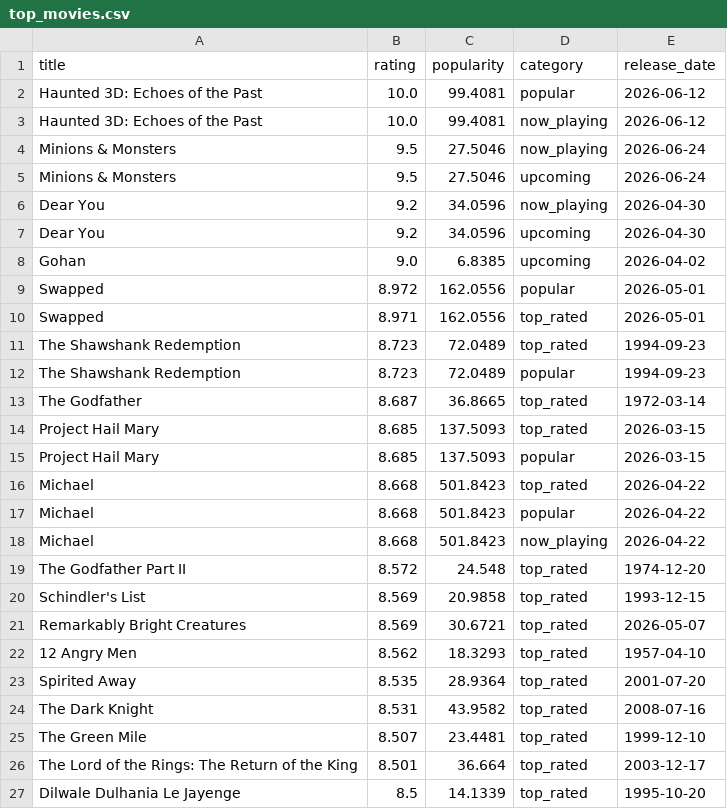
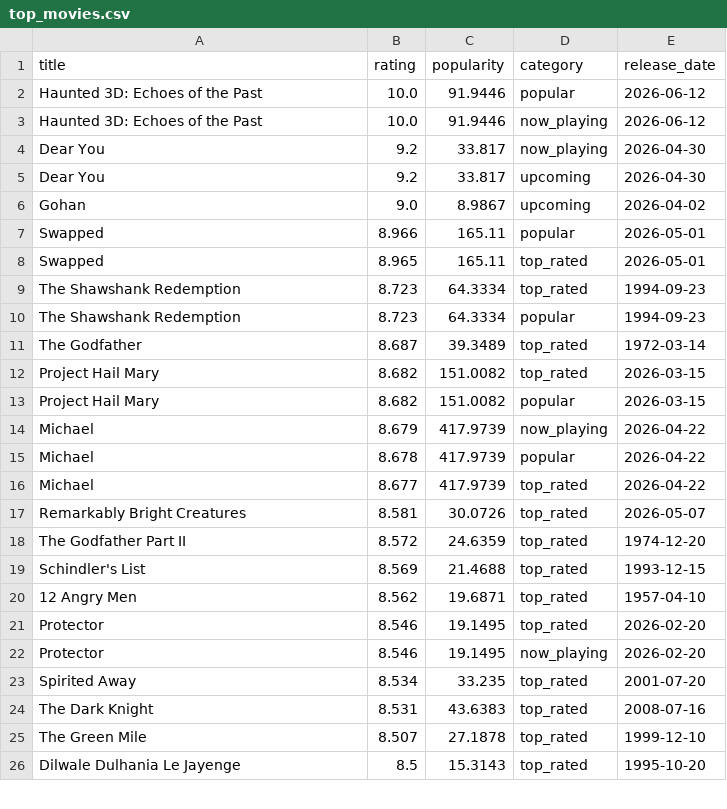
Before and after one commit to KOD-0101/movie-api-automation, a CSV file: top_movies.csv, drawn as a sheet; only a part is shown; the diff covers the shown part only.

```diff
--- a/top_movies.csv
+++ b/top_movies.csv
@@ -1,27 +1,26 @@
 title,rating,popularity,category,release_date
-Haunted 3D: Echoes of the Past,10.0,99.4081,popular,2026-06-12
-Haunted 3D: Echoes of the Past,10.0,99.4081,now_playing,2026-06-12
-Minions & Monsters,9.5,27.5046,now_playing,2026-06-24
-Minions & Monsters,9.5,27.5046,upcoming,2026-06-24
-Dear You,9.2,34.0596,now_playing,2026-04-30
-Dear You,9.2,34.0596,upcoming,2026-04-30
-Gohan,9.0,6.8385,upcoming,2026-04-02
-Swapped,8.972,162.0556,popular,2026-05-01
-Swapped,8.971,162.0556,top_rated,2026-05-01
-The Shawshank Redemption,8.723,72.0489,top_rated,1994-09-23
-The Shawshank Redemption,8.723,72.0489,popular,1994-09-23
-The Godfather,8.687,36.8665,top_rated,1972-03-14
-Project Hail Mary,8.685,137.5093,top_rated,2026-03-15
-Project Hail Mary,8.685,137.5093,popular,2026-03-15
-Michael,8.668,501.8423,top_rated,2026-04-22
-Michael,8.668,501.8423,popular,2026-04-22
-Michael,8.668,501.8423,now_playing,2026-04-22
-The Godfather Part II,8.572,24.548,top_rated,1974-12-20
-Schindler's List,8.569,20.9858,top_rated,1993-12-15
-Remarkably Bright Creatures,8.569,30.6721,top_rated,2026-05-07
-12 Angry Men,8.562,18.3293,top_rated,1957-04-10
-Spirited Away,8.535,28.9364,top_rated,2001-07-20
-The Dark Knight,8.531,43.9582,top_rated,2008-07-16
-The Green Mile,8.507,23.4481,top_rated,1999-12-10
-The Lord of the Rings: The Return of the King,8.501,36.664,top_rated,2003-12-17
-Dilwale Dulhania Le Jayenge,8.5,14.1339,top_rated,1995-10-20
+Haunted 3D: Echoes of the Past,10.0,91.9446,popular,2026-06-12
+Haunted 3D: Echoes of the Past,10.0,91.9446,now_playing,2026-06-12
+Dear You,9.2,33.817,now_playing,2026-04-30
+Dear You,9.2,33.817,upcoming,2026-04-30
+Gohan,9.0,8.9867,upcoming,2026-04-02
+Swapped,8.966,165.11,popular,2026-05-01
+Swapped,8.965,165.11,top_rated,2026-05-01
+The Shawshank Redemption,8.723,64.3334,top_rated,1994-09-23
+The Shawshank Redemption,8.723,64.3334,popular,1994-09-23
+The Godfather,8.687,39.3489,top_rated,1972-03-14
+Project Hail Mary,8.682,151.0082,top_rated,2026-03-15
+Project Hail Mary,8.682,151.0082,popular,2026-03-15
+Michael,8.679,417.9739,now_playing,2026-04-22
+Michael,8.678,417.9739,popular,2026-04-22
+Michael,8.677,417.9739,top_rated,2026-04-22
+Remarkably Bright Creatures,8.581,30.0726,top_rated,2026-05-07
+The Godfather Part II,8.572,24.6359,top_rated,1974-12-20
+Schindler's List,8.569,21.4688,top_rated,1993-12-15
+12 Angry Men,8.562,19.6871,top_rated,1957-04-10
+Protector,8.546,19.1495,top_rated,2026-02-20
+Protector,8.546,19.1495,now_playing,2026-02-20
+Spirited Away,8.534,33.235,top_rated,2001-07-20
+The Dark Knight,8.531,43.6383,top_rated,2008-07-16
+The Green Mile,8.507,27.1878,top_rated,1999-12-10
+Dilwale Dulhania Le Jayenge,8.5,15.3143,top_rated,1995-10-20
```
Also changed, not shown: 9 added rows, 8 removed rows and 22 edited cells elsewhere in this file, 1 other file.
